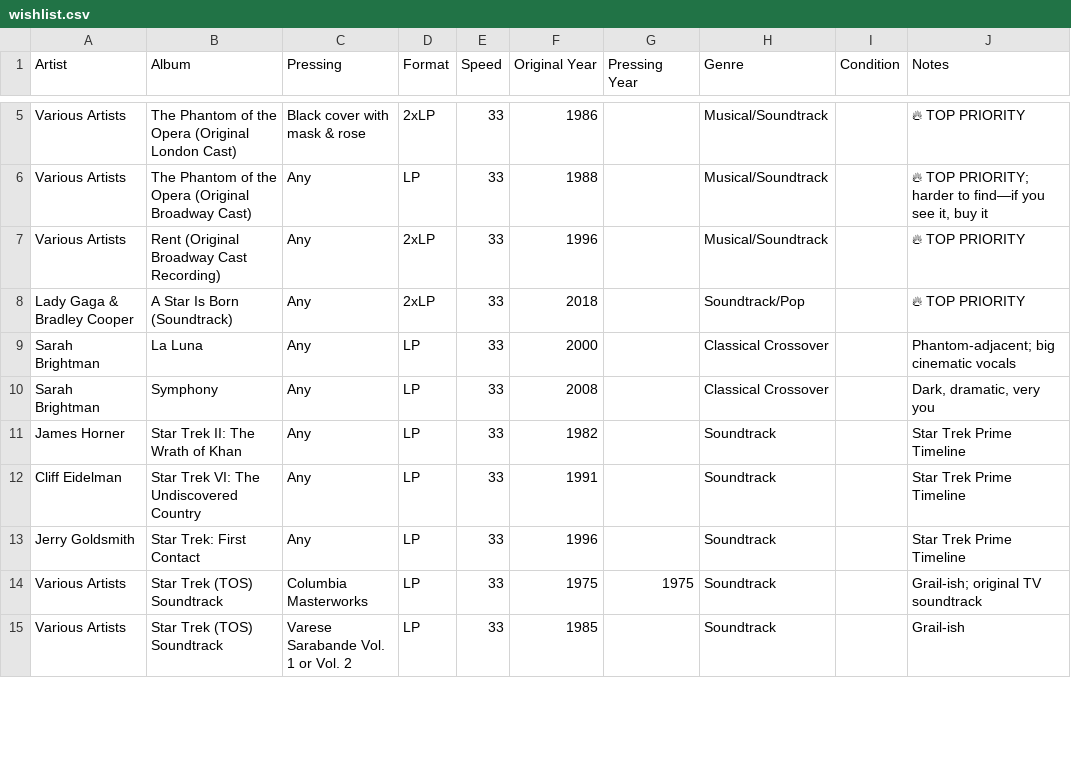
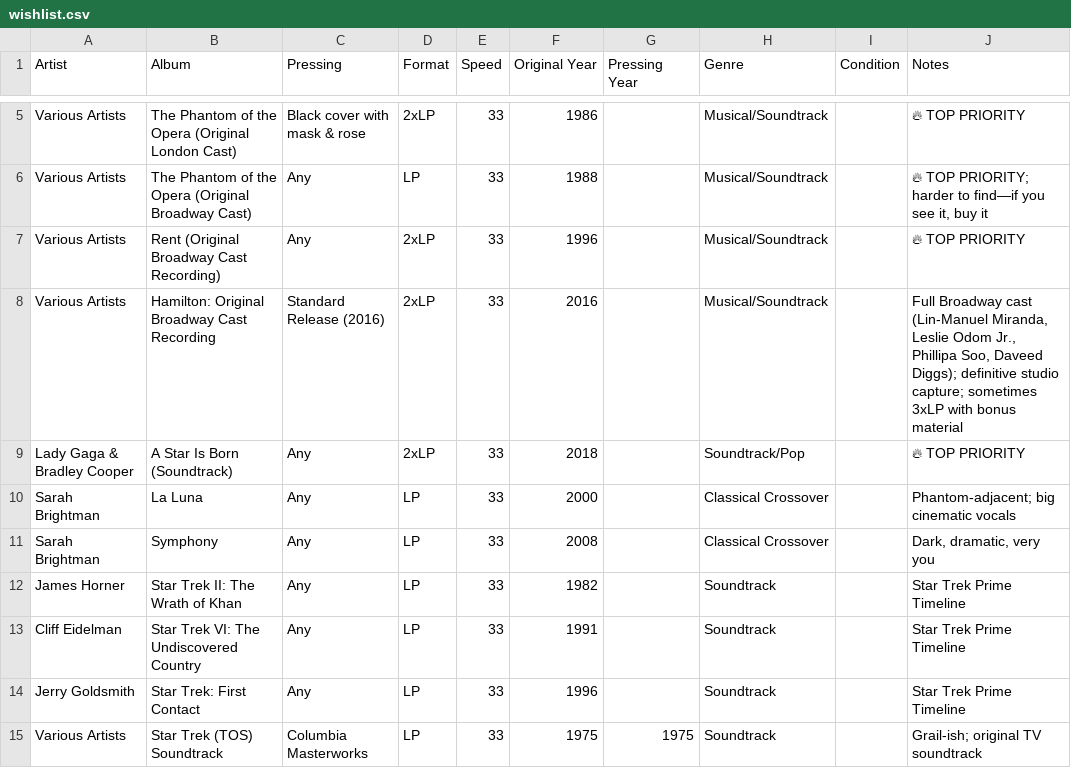
Before and after one commit to LindsayB610/family-vinyl, a CSV file: wishlist.csv, drawn as a sheet; only a part is shown, gaps mark what is left out; the shorter side is filled out with more unchanged rows.

Commit message:
Add Hamilton: Original Broadway Cast Recording to wishlist

```diff
--- a/wishlist.csv
+++ b/wishlist.csv
@@ -7,2 +7,3 @@ Various Artists,The Phantom of the Opera (Original Broadway Cast),Any,LP,33,1988
 Various Artists,Rent (Original Broadway Cast Recording),Any,2xLP,33,1996,,Musical/Soundtrack,,"🔥 TOP PRIORITY"
+Various Artists,Hamilton: Original Broadway Cast Recording,Standard Release (2016),2xLP,33,2016,,Musical/Soundtrack,,"Full Broadway cast (Lin-Manuel Miranda, Leslie Odom Jr., Phillipa Soo, Daveed Diggs); definitive studio capture; sometimes 3xLP with bonus material"
 Lady Gaga & Bradley Cooper,A Star Is Born (Soundtrack),Any,2xLP,33,2018,,Soundtrack/Pop,,"🔥 TOP PRIORITY"
```
Also changed, not shown: 1 other file.
